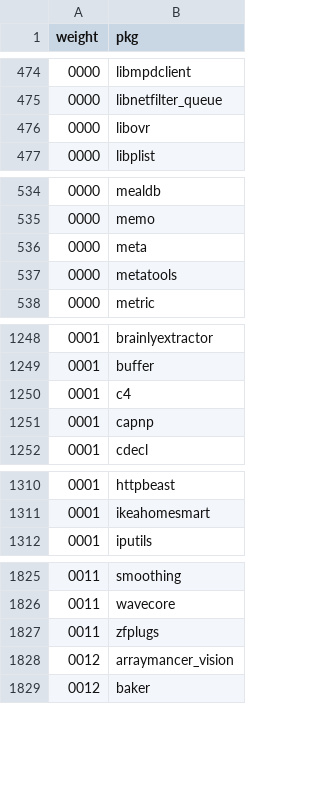
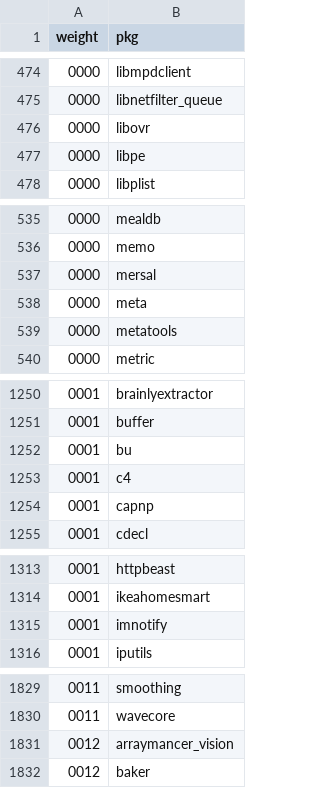
Before and after one commit to riinr/flake-crown, a CSV file: stats/dep-weights.csv, drawn as a sheet; only a part is shown, gaps mark what is left out; removed rows and columns are numbered as before the commit, all else as after; the diff covers the shown part only; the diff names each change by its address in the sheet, - before the commit and + after, or states it on an @@ line.

```diff
--- a/stats/dep-weights.csv
+++ b/stats/dep-weights.csv
+row 477: 0000 | libpe
+row 537: 0000 | mersal
+row 1252: 0001 | bu
+row 1315: 0001 | imnotify
-row 1827: 0011 | zfplugs
```
Also changed, not shown: 2 added rows and 1 removed row elsewhere in this file, stats/contributions-count.csv, stats/executables.csv, 23 other files.
